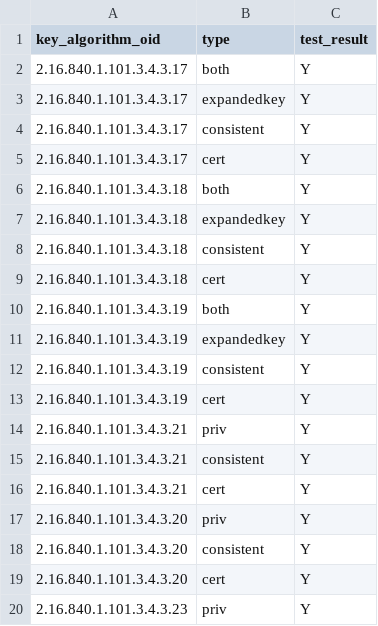
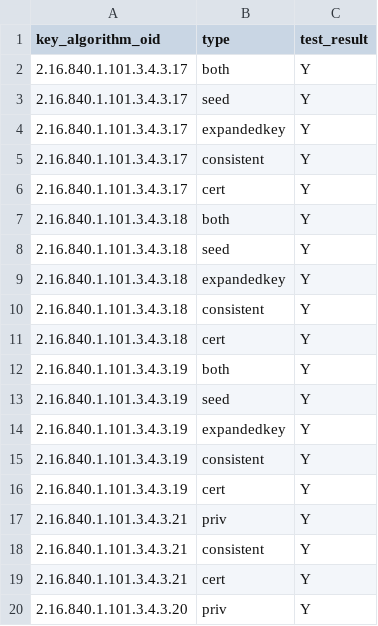
Before and after one commit to IETF-Hackathon/pqc-certificates, a CSV file: providers/cryptonext/compatMatrices/artifacts_certs_r5/carl-redhound_cryptonext.csv, drawn as a sheet; only a part is shown; the shorter side is filled out with more unchanged rows; the diff names each change by its address in the sheet, - before the commit and + after, or states it on an @@ line.

```diff
--- a/providers/cryptonext/compatMatrices/artifacts_certs_r5/carl-redhound_cryptonext.csv
+++ b/providers/cryptonext/compatMatrices/artifacts_certs_r5/carl-redhound_cryptonext.csv
+row 3: 2.16.840.1.101.3.4.3.17 | seed | Y
+row 8: 2.16.840.1.101.3.4.3.18 | seed | Y
+row 13: 2.16.840.1.101.3.4.3.19 | seed | Y
```
Also changed, not shown: providers/cryptonext/compatMatrices/artifacts_certs_r5/bc_cryptonext.csv, providers/cryptonext/compatMatrices/artifacts_certs_r5/crypto4a_cryptonext.csv, 12 other files.
